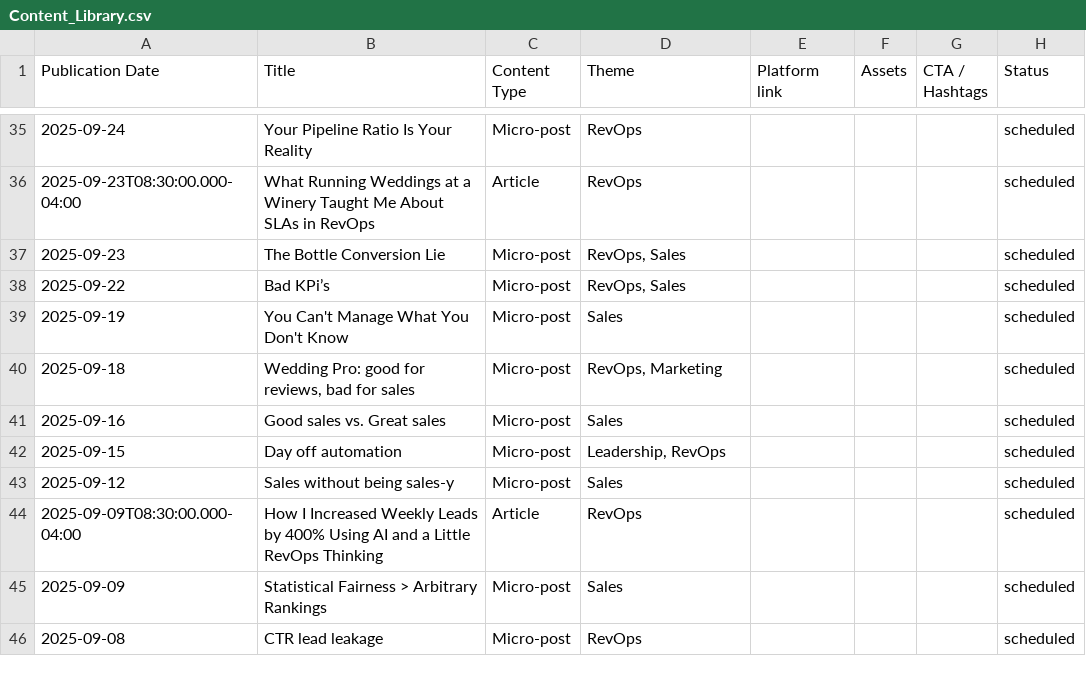
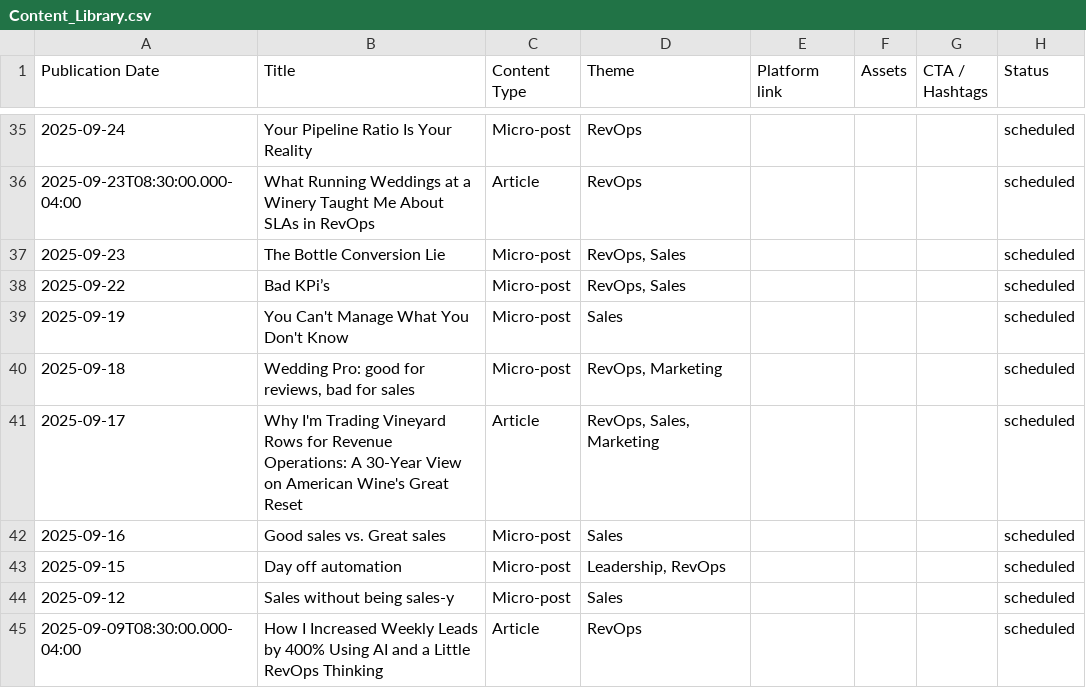
Before and after one commit to russellmoss/notion, a CSV file: Content_Library.csv, drawn as a sheet; only a part is shown, gaps mark what is left out; the shorter side is filled out with more unchanged rows.

```diff
--- a/Content_Library.csv
+++ b/Content_Library.csv
@@ -40,2 +40,3 @@
 2025-09-18,"Wedding Pro: good for reviews, bad for sales",Micro-post,"RevOps, Marketing",,,,scheduled
+2025-09-17,Why I'm Trading Vineyard Rows for Revenue Operations: A 30-Year View on American Wine's Great Reset,Article,"RevOps, Sales, Marketing",,,,scheduled
 2025-09-16,Good sales vs. Great sales,Micro-post,Sales,,,,scheduled
```
Also changed, not shown: 2 other files.
